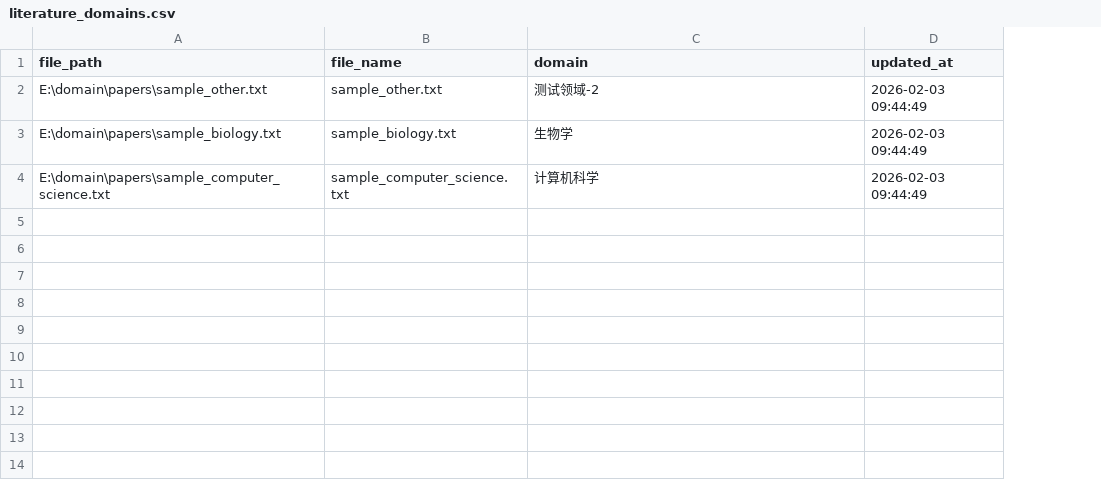
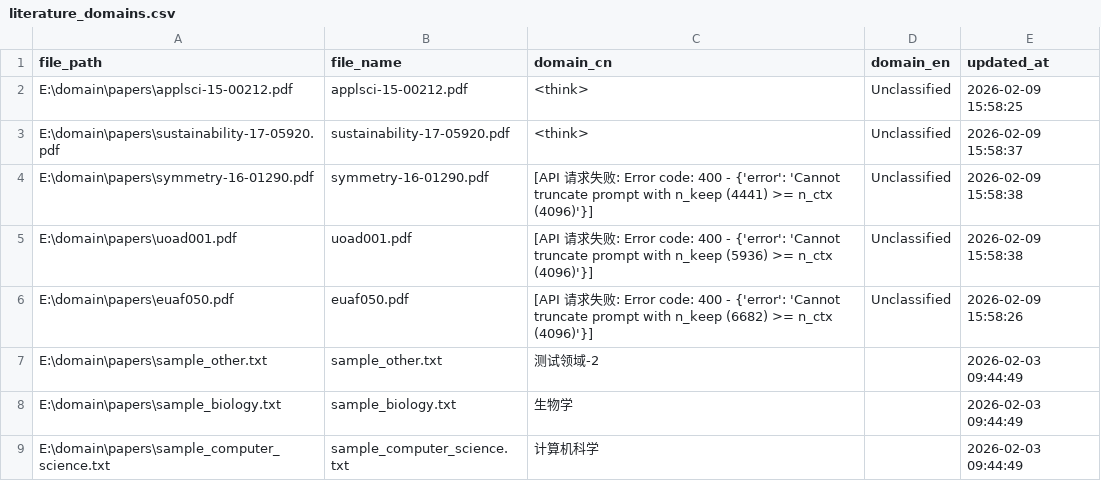
Before and after one commit to cynicism7/domain, a CSV file: literature_domains.csv, drawn as a sheet; addresses are those after the commit; the diff names each change by its address in the sheet, - before the commit and + after, or states it on an @@ line.

```diff
--- a/literature_domains.csv
+++ b/literature_domains.csv
+column D (domain_en), empty
-C1: domain
+C1: domain_cn
+row 2: E:\domain\papers\applsci-15-00212.pdf | applsci-15-00212.pdf | <think> | Unclassified | 2026-02-09 15:58:25
+row 3: E:\domain\papers\sustainability-17-05920.pdf | sustainability-17-05920.pdf | <think> | Unclassified | 2026-02-09 15:58:37
+row 4: E:\domain\papers\symmetry-16-01290.pdf | symmetry-16-01290.pdf | [API 请求失败: Error code: 400 - {'error': 'Cannot truncate prompt with n_keep (4441) >= n_ctx (4096)'}] | Unclassified | 2026-02-09 15:58:38
+row 5: E:\domain\papers\uoad001.pdf | uoad001.pdf | [API 请求失败: Error code: 400 - {'error': 'Cannot truncate prompt with n_keep (5936) >= n_ctx (4096)'}] | Unclassified | 2026-02-09 15:58:38
+row 6: E:\domain\papers\euaf050.pdf | euaf050.pdf | [API 请求失败: Error code: 400 - {'error': 'Cannot truncate prompt with n_keep (6682) >= n_ctx (4096)'}] | Unclassified | 2026-02-09 15:58:26
```
Also changed, not shown: 11 other files.
